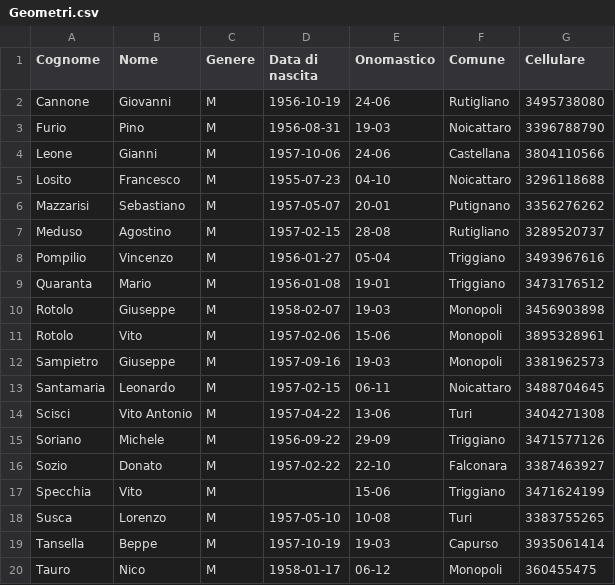
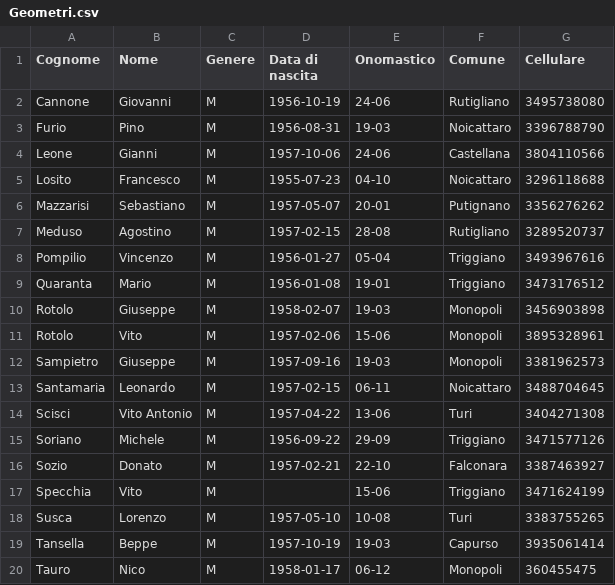
Before and after one commit to Sebastiano-Mazzarisi/Test, a CSV file: Geometri.csv, drawn as a sheet.

Commit message:
Update Geometri.csv

```diff
--- a/Geometri.csv
+++ b/Geometri.csv
@@ -15,3 +15,3 @@ Scisci,Vito Antonio,M,1957-04-22,13-06,Turi,3404271308
 Soriano,Michele,M,1956-09-22,29-09,Triggiano,3471577126
-Sozio,Donato,M,1957-02-22,22-10,Falconara,3387463927
+Sozio,Donato,M,1957-02-21,22-10,Falconara,3387463927
 Specchia,Vito,M,,15-06,Triggiano,3471624199
```
